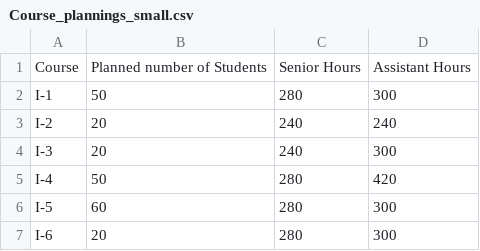
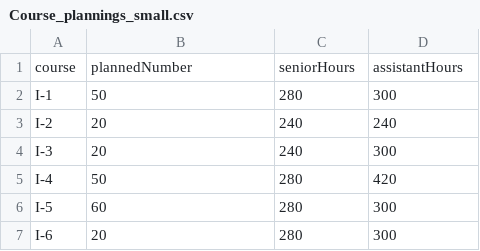
Before and after one commit to RidderTom/ADB, a CSV file: Course_plannings_small.csv, drawn as a sheet; only a part is shown.

Commit message:
Update Course_plannings_small.csv

```diff
--- a/Course_plannings_small.csv
+++ b/Course_plannings_small.csv
@@ -1,2 +1,2 @@
-Course,Planned number of Students,Senior Hours,Assistant Hours
+course,plannedNumber,seniorHours,assistantHours
 I-1,50,280,300
```
